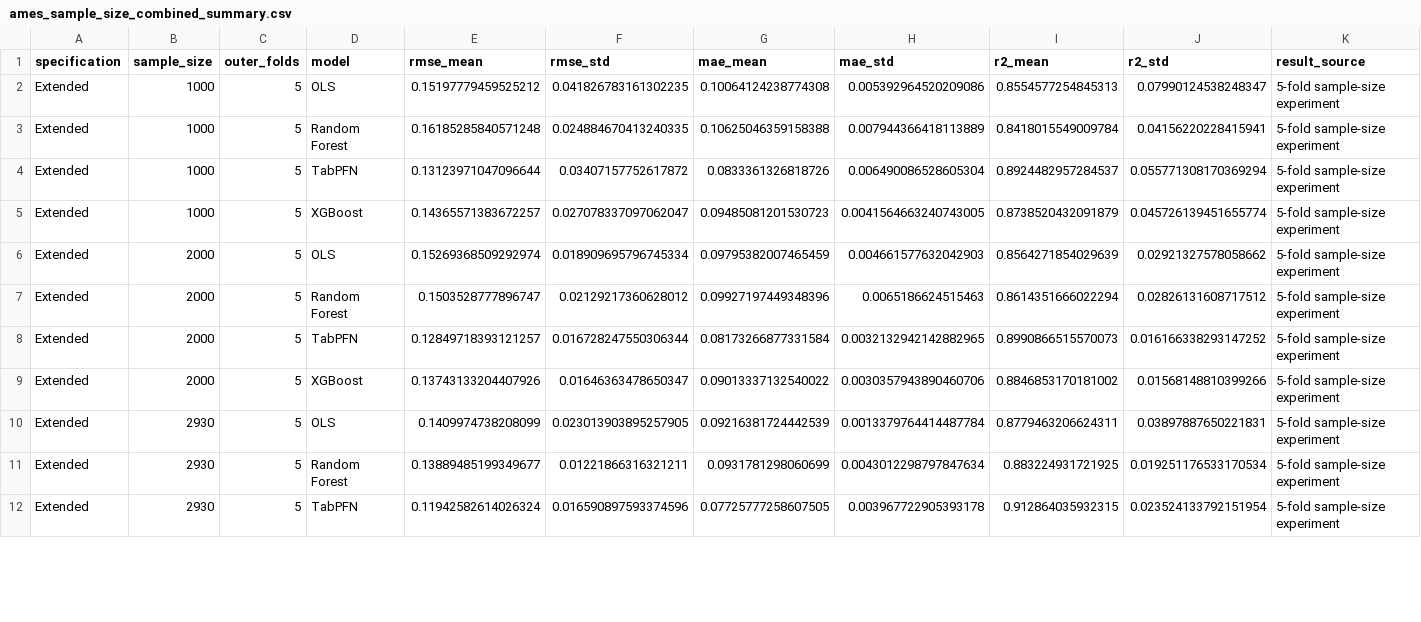
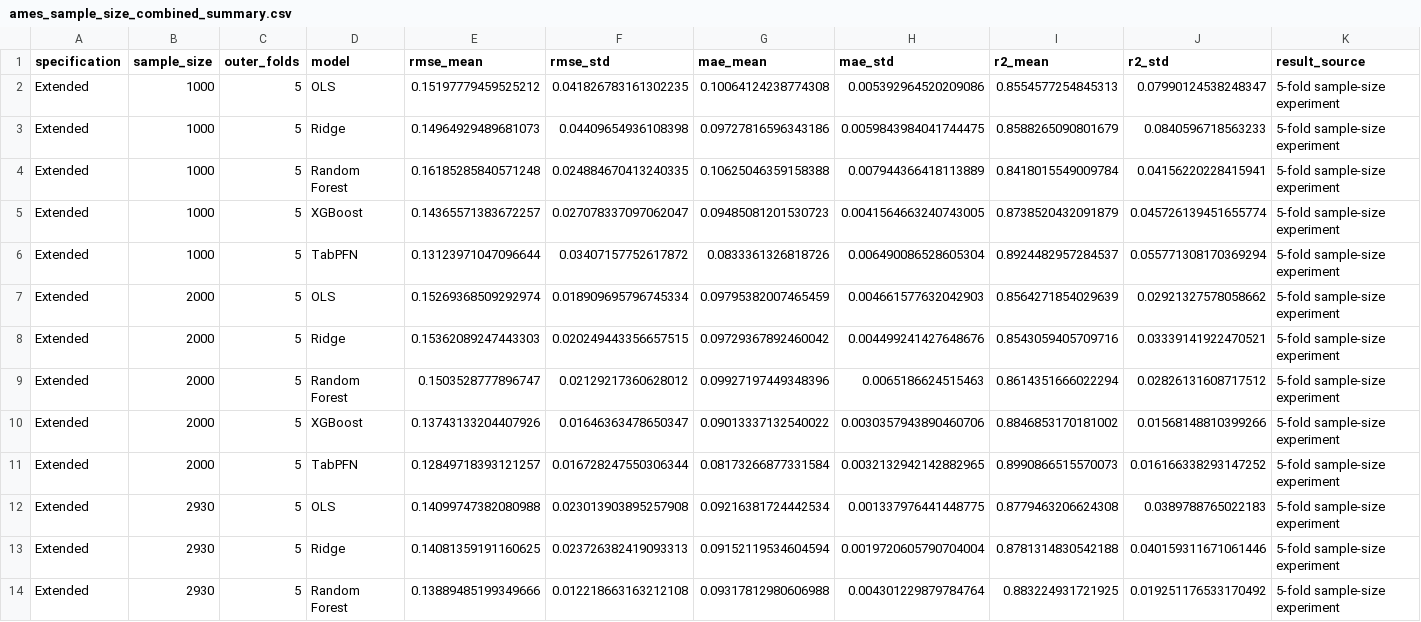
Before and after one commit to Brjmeilof/Thesis_FTM_housing_Prices, a CSV file: Results/ames_sample_size_combined_summary.csv, drawn as a sheet; only a part is shown; the diff covers the shown part only.

```diff
--- a/Results/ames_sample_size_combined_summary.csv
+++ b/Results/ames_sample_size_combined_summary.csv
@@ -2,11 +2,13 @@ specification,sample_size,outer_folds,model,rmse_mean,rmse_std,mae_mean,mae_std,
 Extended,1000,5,OLS,0.15197779459525212,0.041826783161302235,0.10064124238774308,0.005392964520209086,0.8554577254845313,0.07990124538248347,5-fold sample-size experiment
+Extended,1000,5,Ridge,0.14964929489681073,0.04409654936108398,0.09727816596343186,0.0059843984041744475,0.8588265090801679,0.0840596718563233,5-fold sample-size experiment
 Extended,1000,5,Random Forest,0.16185285840571248,0.024884670413240335,0.10625046359158388,0.007944366418113889,0.8418015549009784,0.04156220228415941,5-fold sample-size experiment
+Extended,1000,5,XGBoost,0.14365571383672257,0.027078337097062047,0.09485081201530723,0.0041564663240743005,0.8738520432091879,0.045726139451655774,5-fold sample-size experiment
 Extended,1000,5,TabPFN,0.13123971047096644,0.03407157752617872,0.0833361326818726,0.006490086528605304,0.8924482957284537,0.055771308170369294,5-fold sample-size experiment
-Extended,1000,5,XGBoost,0.14365571383672257,0.027078337097062047,0.09485081201530723,0.0041564663240743005,0.8738520432091879,0.045726139451655774,5-fold sample-size experiment
 Extended,2000,5,OLS,0.15269368509292974,0.018909695796745334,0.09795382007465459,0.004661577632042903,0.8564271854029639,0.02921327578058662,5-fold sample-size experiment
+Extended,2000,5,Ridge,0.15362089247443303,0.020249443356657515,0.09729367892460042,0.004499241427648676,0.8543059405709716,0.03339141922470521,5-fold sample-size experiment
 Extended,2000,5,Random Forest,0.1503528777896747,0.02129217360628012,0.09927197449348396,0.0065186624515463,0.8614351666022294,0.02826131608717512,5-fold sample-size experiment
+Extended,2000,5,XGBoost,0.13743133204407926,0.01646363478650347,0.09013337132540022,0.0030357943890460706,0.8846853170181002,0.01568148810399266,5-fold sample-size experiment
 Extended,2000,5,TabPFN,0.12849718393121257,0.016728247550306344,0.08173266877331584,0.0032132942142882965,0.8990866515570073,0.016166338293147252,5-fold sample-size experiment
-Extended,2000,5,XGBoost,0.13743133204407926,0.01646363478650347,0.09013337132540022,0.0030357943890460706,0.8846853170181002,0.01568148810399266,5-fold sample-size experiment
-Extended,2930,5,OLS,0.1409974738208099,0.023013903895257905,0.09216381724442539,0.0013379764414487784,0.8779463206624311,0.03897887650221831,5-fold sample-size experiment
-Extended,2930,5,Random Forest,0.13889485199349677,0.01221866316321211,0.0931781298060699,0.0043012298797847634,0.883224931721925,0.019251176533170534,5-fold sample-size experiment
-Extended,2930,5,TabPFN,0.11942582614026324,0.016590897593374596,0.07725777258607505,0.003967722905393178,0.912864035932315,0.023524133792151954,5-fold sample-size experiment
+Extended,2930,5,OLS,0.14099747382080988,0.023013903895257908,0.09216381724442534,0.001337976441448775,0.8779463206624308,0.0389788765022183,5-fold sample-size experiment
+Extended,2930,5,Ridge,0.14081359191160625,0.023726382419093313,0.09152119534604594,0.0019720605790704004,0.8781314830542188,0.040159311671061446,5-fold sample-size experiment
+Extended,2930,5,Random Forest,0.13889485199349666,0.012218663163212108,0.09317812980606988,0.004301229879784764,0.883224931721925,0.019251176533170492,5-fold sample-size experiment
```
Also changed, not shown: 5 added rows, 1 removed row, 2 moved rows and 16 edited cells elsewhere in this file, Results/ames_sample_size_fold_results.csv, Results/ames_sample_size_summary.csv, 18 other files.
